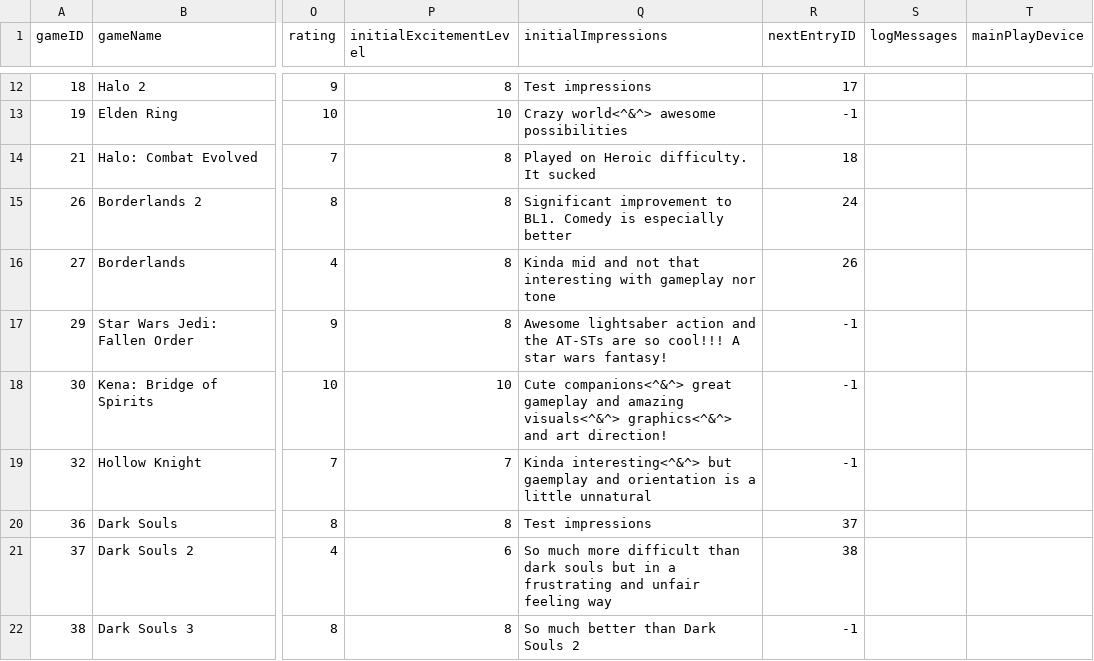
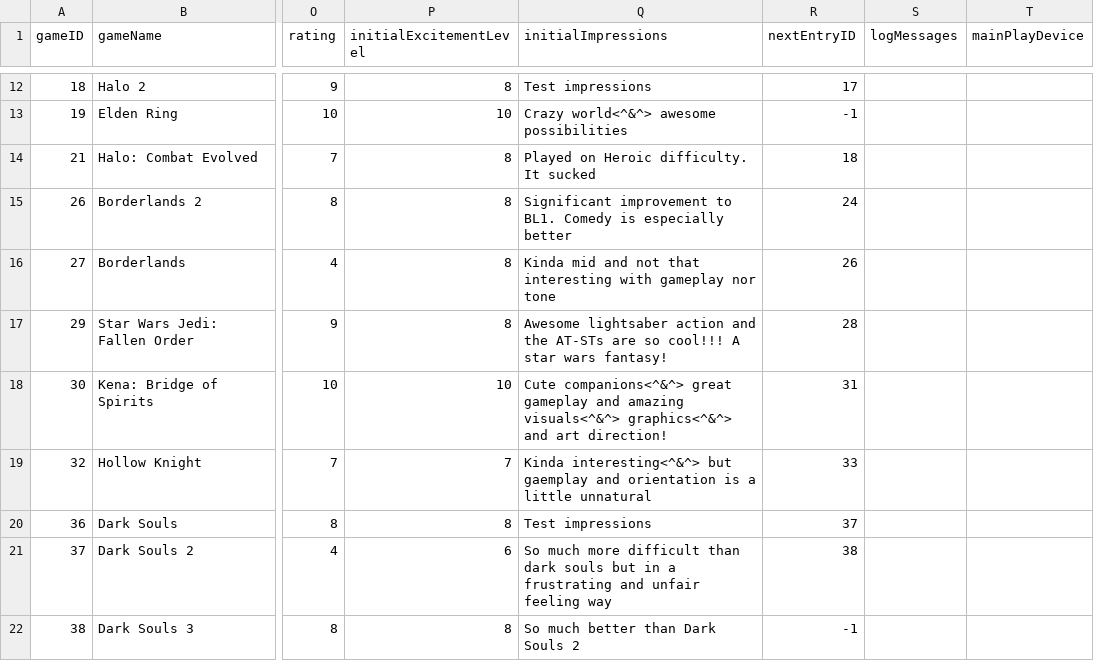
Before and after one commit to CandlelitGreg/Game_Tracker_CLI_App, a CSV file: saveFiles/completedGames_20261004150733.csv, drawn as a sheet; only a part is shown, gaps mark what is left out; the diff names each change by its address in the sheet, - before the commit and + after, or states it on an @@ line.

```diff
--- a/saveFiles/completedGames_20261004150733.csv
+++ b/saveFiles/completedGames_20261004150733.csv
-R17 (nextEntryID): -1
+R17 (nextEntryID): 28
-R18 (nextEntryID): -1
+R18 (nextEntryID): 31
-R19 (nextEntryID): -1
+R19 (nextEntryID): 33
```
Also changed, not shown: saveFiles/backloggedGames_20261004150733.csv, saveFiles/unpurchasedGames_20261004150733.csv, 17 other files.
